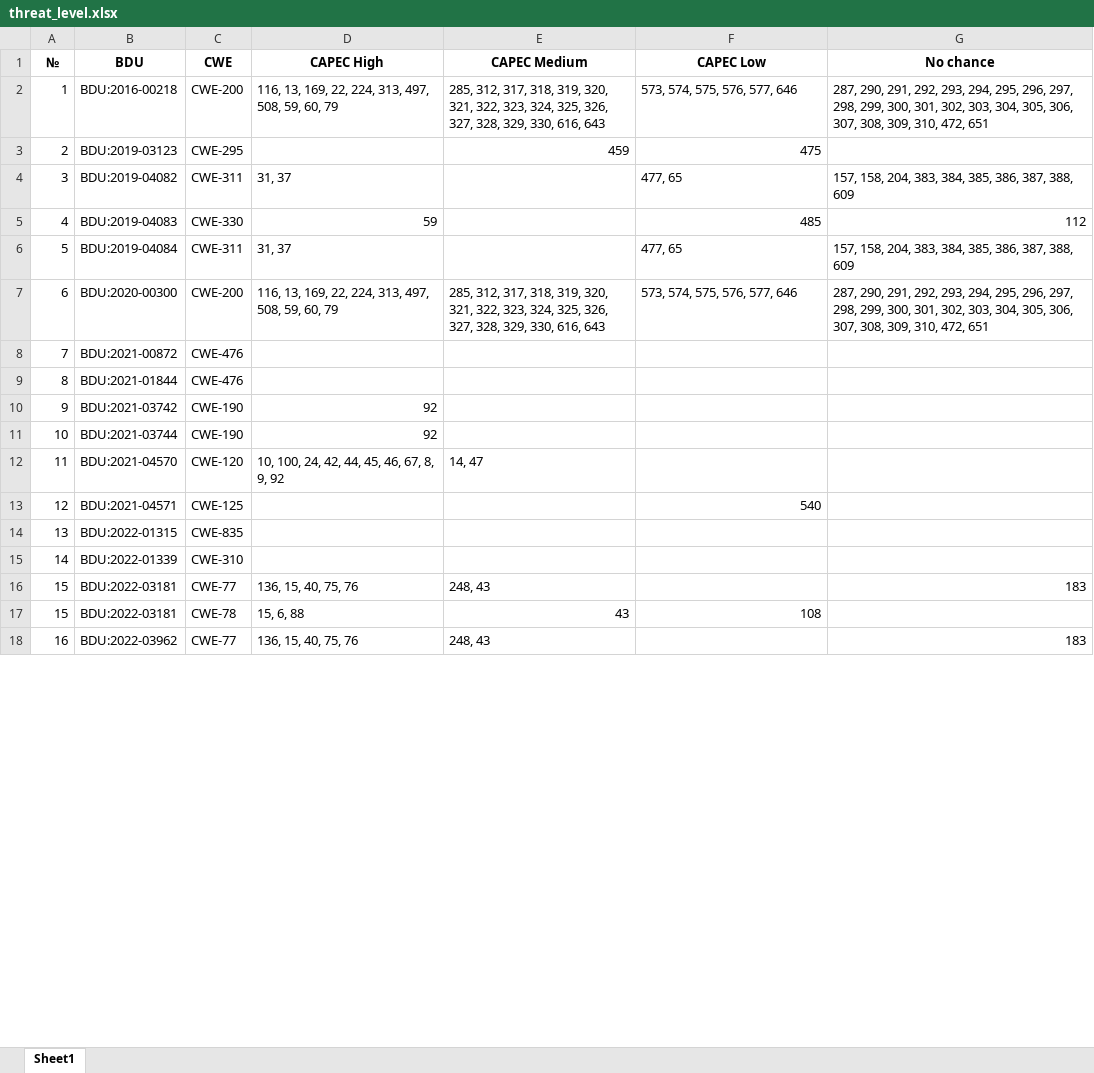
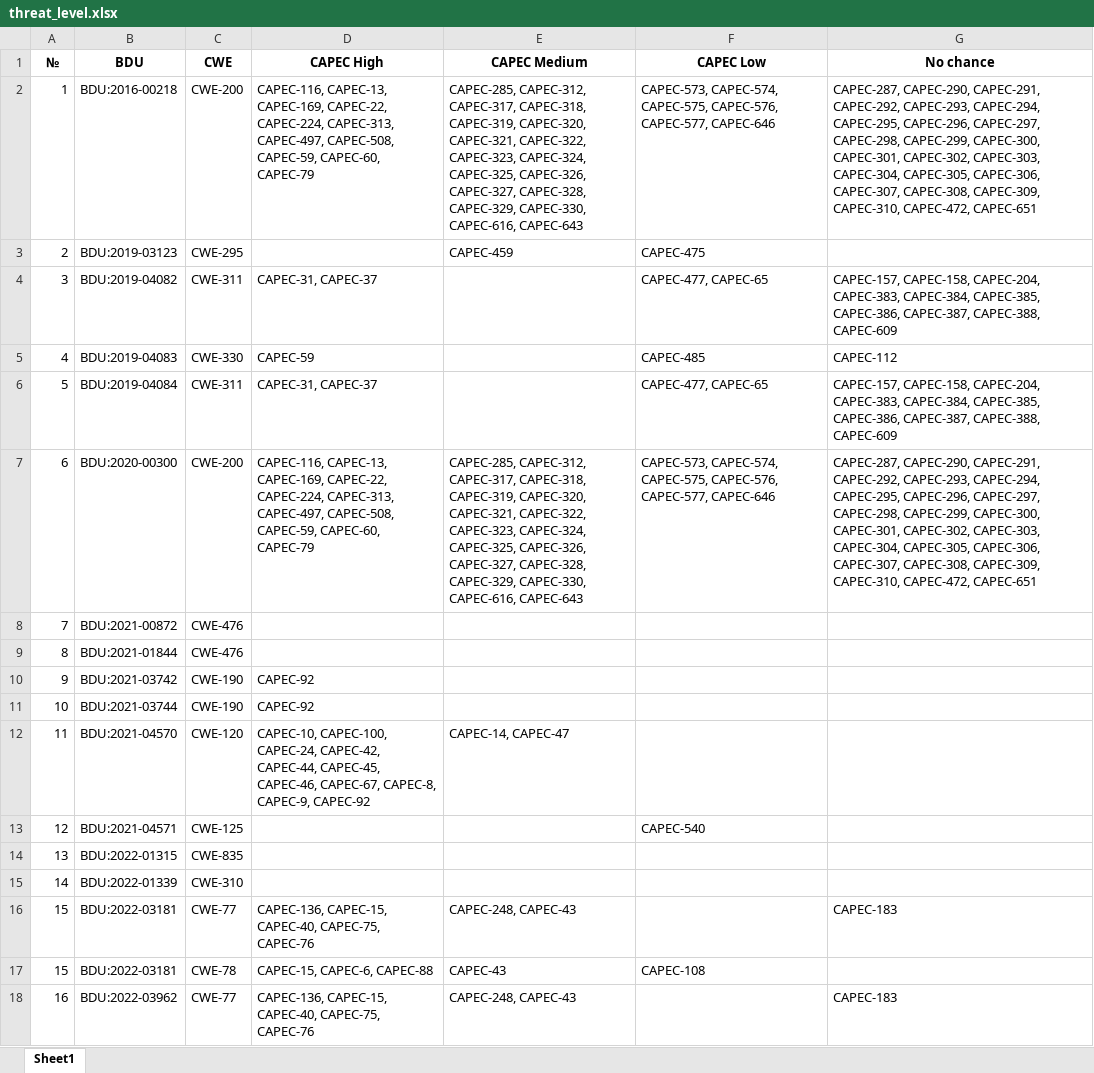
Before and after one commit to dannsyss/BDU_parser, an Excel workbook: threat_level.xlsx, sheet Sheet1, drawn as a sheet; only a part is shown; values as stored, in another font and other column widths than the file's, no borders; the diff covers the shown part only; the diff names each change by its address in the sheet, - before the commit and + after, or states it on an @@ line.

```diff
--- a/threat_level.xlsx (sheet Sheet1)
+++ b/threat_level.xlsx (sheet Sheet1)
-D2 (CAPEC High): 116, 13, 169, 22, 224, 313, 497, 508, 59, 60, 79
+D2 (CAPEC High): CAPEC-116, CAPEC-13, CAPEC-169, CAPEC-22, CAPEC-224, CAPEC-313, CAPEC-497, CAPEC-508, CAPEC-59, CAPEC-60, CAPEC-79
-E2 (CAPEC Medium): 285, 312, 317, 318, 319, 320, 321, 322, 323, 324, 325, 326, 327, 328, 329, 330, 616, 643
+E2 (CAPEC Medium): CAPEC-285, CAPEC-312, CAPEC-317, CAPEC-318, CAPEC-319, CAPEC-320, CAPEC-321, CAPEC-322, CAPEC-323, CAPEC-324, CAPEC-325, CAPEC-326, CAPEC-327, CAPEC-328, CAPEC-329, CAPEC-330, CAPEC-616, CAPEC-643
-F2 (CAPEC Low): 573, 574, 575, 576, 577, 646
+F2 (CAPEC Low): CAPEC-573, CAPEC-574, CAPEC-575, CAPEC-576, CAPEC-577, CAPEC-646
-G2 (No chance): 287, 290, 291, 292, 293, 294, 295, 296, 297, 298, 299, 300, 301, 302, 303, 304, 305, 306, 307, 308, 309, 310, 472, 651
+G2 (No chance): CAPEC-287, CAPEC-290, CAPEC-291, CAPEC-292, CAPEC-293, CAPEC-294, CAPEC-295, CAPEC-296, CAPEC-297, CAPEC-298, CAPEC-299, CAPEC-300, CAPEC-301, CAPEC-302, CAPEC-303, CAPEC-304, CAPEC-305, CAPEC-306, CAPEC-307, CAPEC-308, CAPEC-309, CAPEC-310, CAPEC-472, CAPEC-651
-E3 (CAPEC Medium): 459
+E3 (CAPEC Medium): CAPEC-459
-F3 (CAPEC Low): 475
+F3 (CAPEC Low): CAPEC-475
-D4 (CAPEC High): 31, 37
+D4 (CAPEC High): CAPEC-31, CAPEC-37
-F4 (CAPEC Low): 477, 65
+F4 (CAPEC Low): CAPEC-477, CAPEC-65
-G4 (No chance): 157, 158, 204, 383, 384, 385, 386, 387, 388, 609
+G4 (No chance): CAPEC-157, CAPEC-158, CAPEC-204, CAPEC-383, CAPEC-384, CAPEC-385, CAPEC-386, CAPEC-387, CAPEC-388, CAPEC-609
-D5 (CAPEC High): 59
+D5 (CAPEC High): CAPEC-59
-F5 (CAPEC Low): 485
+F5 (CAPEC Low): CAPEC-485
-G5 (No chance): 112
+G5 (No chance): CAPEC-112
-D6 (CAPEC High): 31, 37
+D6 (CAPEC High): CAPEC-31, CAPEC-37
-F6 (CAPEC Low): 477, 65
+F6 (CAPEC Low): CAPEC-477, CAPEC-65
-G6 (No chance): 157, 158, 204, 383, 384, 385, 386, 387, 388, 609
+G6 (No chance): CAPEC-157, CAPEC-158, CAPEC-204, CAPEC-383, CAPEC-384, CAPEC-385, CAPEC-386, CAPEC-387, CAPEC-388, CAPEC-609
-D7 (CAPEC High): 116, 13, 169, 22, 224, 313, 497, 508, 59, 60, 79
+D7 (CAPEC High): CAPEC-116, CAPEC-13, CAPEC-169, CAPEC-22, CAPEC-224, CAPEC-313, CAPEC-497, CAPEC-508, CAPEC-59, CAPEC-60, CAPEC-79
-E7 (CAPEC Medium): 285, 312, 317, 318, 319, 320, 321, 322, 323, 324, 325, 326, 327, 328, 329, 330, 616, 643
+E7 (CAPEC Medium): CAPEC-285, CAPEC-312, CAPEC-317, CAPEC-318, CAPEC-319, CAPEC-320, CAPEC-321, CAPEC-322, CAPEC-323, CAPEC-324, CAPEC-325, CAPEC-326, CAPEC-327, CAPEC-328, CAPEC-329, CAPEC-330, CAPEC-616, CAPEC-643
-F7 (CAPEC Low): 573, 574, 575, 576, 577, 646
+F7 (CAPEC Low): CAPEC-573, CAPEC-574, CAPEC-575, CAPEC-576, CAPEC-577, CAPEC-646
-G7 (No chance): 287, 290, 291, 292, 293, 294, 295, 296, 297, 298, 299, 300, 301, 302, 303, 304, 305, 306, 307, 308, 309, 310, 472, 651
+G7 (No chance): CAPEC-287, CAPEC-290, CAPEC-291, CAPEC-292, CAPEC-293, CAPEC-294, CAPEC-295, CAPEC-296, CAPEC-297, CAPEC-298, CAPEC-299, CAPEC-300, CAPEC-301, CAPEC-302, CAPEC-303, CAPEC-304, CAPEC-305, CAPEC-306, CAPEC-307, CAPEC-308, CAPEC-309, CAPEC-310, CAPEC-472, CAPEC-651
-D10:D11 (CAPEC High): 92
+D10:D11 (CAPEC High): CAPEC-92
-D12 (CAPEC High): 10, 100, 24, 42, 44, 45, 46, 67, 8, 9, 92
+D12 (CAPEC High): CAPEC-10, CAPEC-100, CAPEC-24, CAPEC-42, CAPEC-44, CAPEC-45, CAPEC-46, CAPEC-67, CAPEC-8, CAPEC-9, CAPEC-92
-E12 (CAPEC Medium): 14, 47
+E12 (CAPEC Medium): CAPEC-14, CAPEC-47
-F13 (CAPEC Low): 540
+F13 (CAPEC Low): CAPEC-540
-D16 (CAPEC High): 136, 15, 40, 75, 76
+D16 (CAPEC High): CAPEC-136, CAPEC-15, CAPEC-40, CAPEC-75, CAPEC-76
-E16 (CAPEC Medium): 248, 43
+E16 (CAPEC Medium): CAPEC-248, CAPEC-43
-G16 (No chance): 183
+G16 (No chance): CAPEC-183
-D17 (CAPEC High): 15, 6, 88
+D17 (CAPEC High): CAPEC-15, CAPEC-6, CAPEC-88
-E17 (CAPEC Medium): 43
+E17 (CAPEC Medium): CAPEC-43
-F17 (CAPEC Low): 108
+F17 (CAPEC Low): CAPEC-108
-D18 (CAPEC High): 136, 15, 40, 75, 76
+D18 (CAPEC High): CAPEC-136, CAPEC-15, CAPEC-40, CAPEC-75, CAPEC-76
-E18 (CAPEC Medium): 248, 43
+E18 (CAPEC Medium): CAPEC-248, CAPEC-43
-G18 (No chance): 183
+G18 (No chance): CAPEC-183
```
Also changed, not shown: 146 edited cells elsewhere in this sheet, capec_results.xlsx, capec_results_translated.xlsx, 2 other files.
